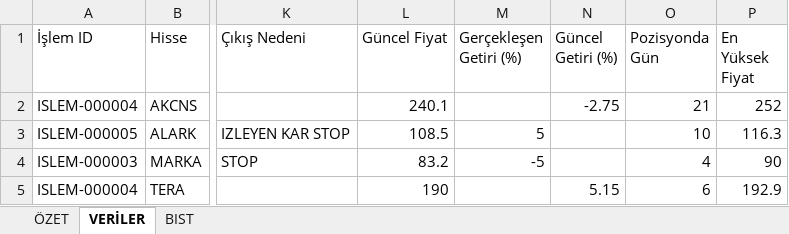
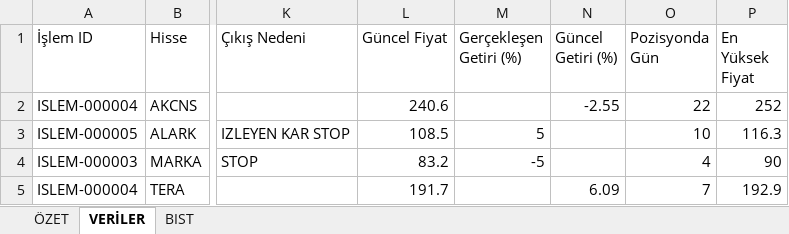
Before and after one commit to erensvncc9523-droid/v5_daily_analiz, an Excel workbook: Yüzde.xlsx, sheet VERİLER, drawn as a sheet; only a part is shown, gaps mark what is left out; values as stored, in another font and other column widths than the file's, no borders; the diff names each change by its address in the sheet, - before the commit and + after, or states it on an @@ line.

```diff
--- a/Yüzde.xlsx (sheet VERİLER)
+++ b/Yüzde.xlsx (sheet VERİLER)
-L2 (Güncel Fiyat): 240.1
+L2 (Güncel Fiyat): 240.6
-N2 (Güncel Getiri (%)): -2.75
+N2 (Güncel Getiri (%)): -2.55
-O2 (Pozisyonda Gün): 21
+O2 (Pozisyonda Gün): 22
-L5 (Güncel Fiyat): 190
+L5 (Güncel Fiyat): 191.7
-N5 (Güncel Getiri (%)): 5.15
+N5 (Güncel Getiri (%)): 6.09
-O5 (Pozisyonda Gün): 6
+O5 (Pozisyonda Gün): 7
```
Also changed, not shown: sheet ÖZET.
